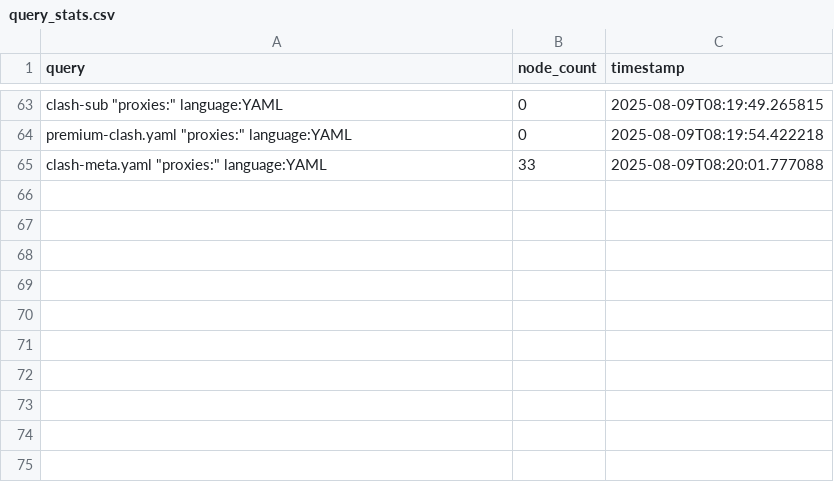
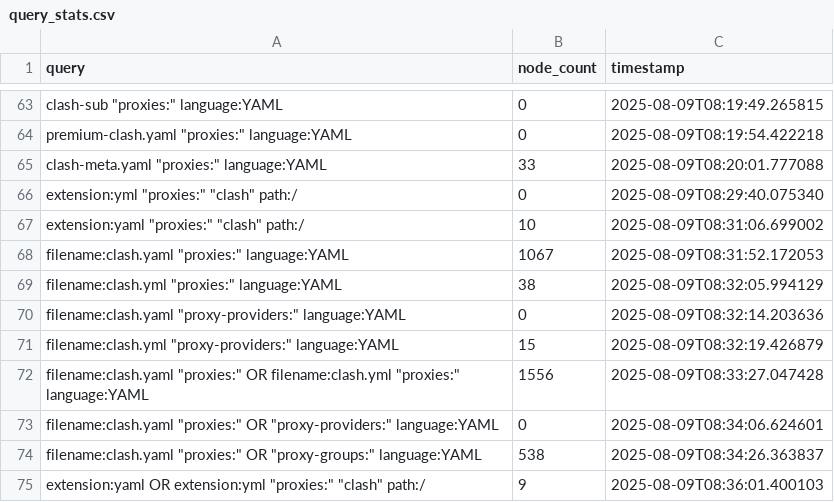
Before and after one commit to qjlxg/HA, a CSV file: sc/query_stats.csv, drawn as a sheet; only a part is shown, gaps mark what is left out; the diff names each change by its address in the sheet, - before the commit and + after, or states it on an @@ line.

```diff
--- a/sc/query_stats.csv
+++ b/sc/query_stats.csv
+row 66: extension:yml "proxies:" "clash" path:/ | 0 | 2025-08-09T08:29:40.075340
+row 67: extension:yaml "proxies:" "clash" path:/ | 10 | 2025-08-09T08:31:06.699002
+row 68: filename:clash.yaml "proxies:" language:YAML | 1067 | 2025-08-09T08:31:52.172053
+row 69: filename:clash.yml "proxies:" language:YAML | 38 | 2025-08-09T08:32:05.994129
+row 70: filename:clash.yaml "proxy-providers:" language:YAML | 0 | 2025-08-09T08:32:14.203636
+row 71: filename:clash.yml "proxy-providers:" language:YAML | 15 | 2025-08-09T08:32:19.426879
+row 72: filename:clash.yaml "proxies:" OR filename:clash.yml "proxies:" language:YAML | 1556 | 2025-08-09T08:33:27.047428
+row 73: filename:clash.yaml "proxies:" OR "proxy-providers:" language:YAML | 0 | 2025-08-09T08:34:06.624601
+row 74: filename:clash.yaml "proxies:" OR "proxy-groups:" language:YAML | 538 | 2025-08-09T08:34:26.363837
+row 75: extension:yaml OR extension:yml "proxies:" "clash" path:/ | 9 | 2025-08-09T08:36:01.400103
```
Also changed, not shown: 2 other files.
